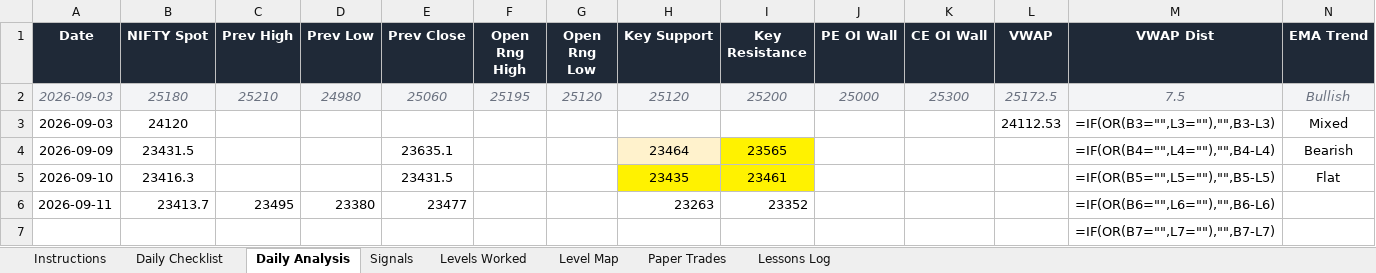
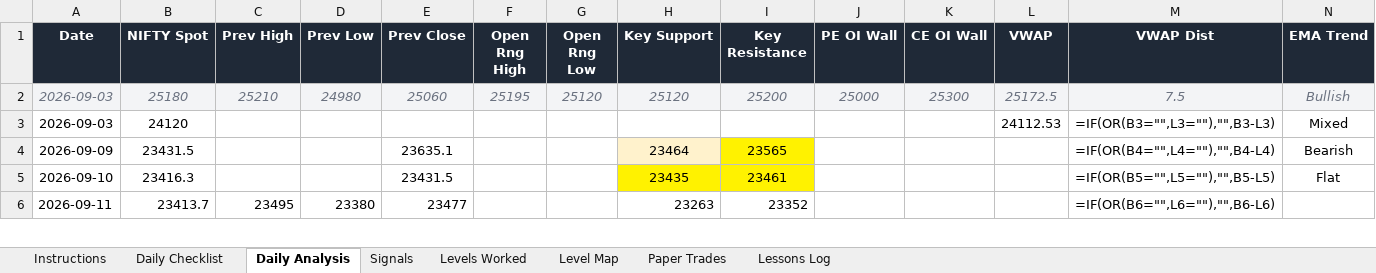
Before and after one commit to Rushil-BlockByte/GROWW_Trading_Project, an Excel workbook: Trading_Journal.xlsx, sheet Daily Analysis, drawn as a sheet; only a part is shown; values as stored, in another font and other column widths than the file's, no borders; formulas without a stored value are shown as written; removed rows and columns are numbered as before the commit, all else as after; rows hold the shown columns only; the diff covers the shown part only; the diff names each change by its address in the sheet, - before the commit and + after, or states it on an @@ line.

```diff
--- a/Trading_Journal.xlsx (sheet Daily Analysis)
+++ b/Trading_Journal.xlsx (sheet Daily Analysis)
-row 7:  |  |  |  |  |  |  |  |  |  |  |  | =IF(OR(B7="",L7=""),"",B7-L7)
```
Also changed, not shown: 1 added row elsewhere in this sheet, sheet Levels Worked, sheet Paper Trades, sheet Lessons Log, sheet Signals.
